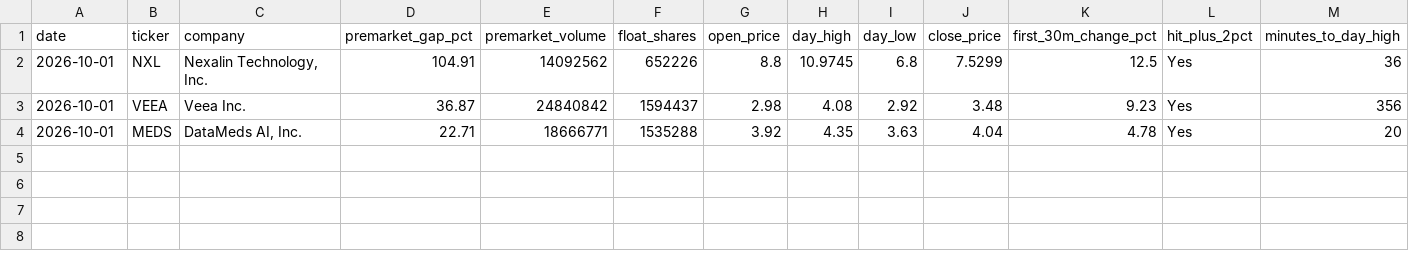
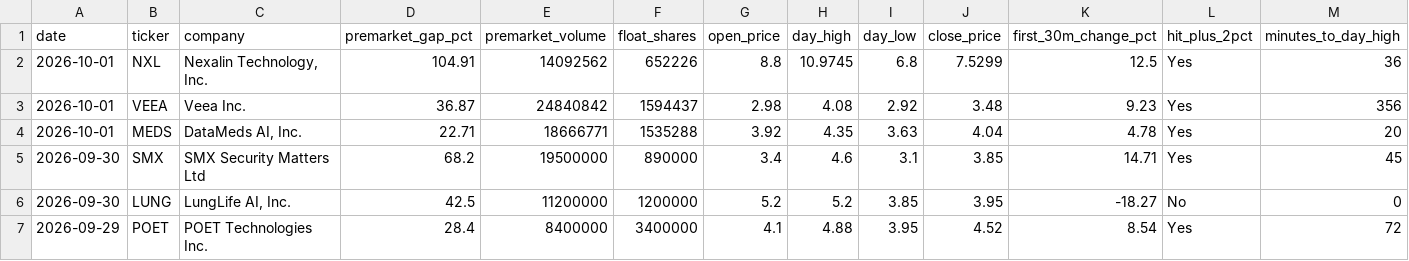
Before and after one commit to crazynutp/Trial1, a CSV file: data/gappers_history.csv, drawn as a sheet; only a part is shown; rows hold the shown columns only; the diff names each change by its address in the sheet, - before the commit and + after, or states it on an @@ line.

Commit message:
Add dual-tab dashboard: Pre-market Radar + Streamlit-like Follow-through History grid

```diff
--- a/data/gappers_history.csv
+++ b/data/gappers_history.csv
+row 5: 2026-09-30 | SMX | SMX Security Matters Ltd | 68.2 | 19500000 | 890000 | 3.4 | 4.6 | 3.1 | 3.85 | 14.71 | Yes | 45
+row 6: 2026-09-30 | LUNG | LungLife AI, Inc. | 42.5 | 11200000 | 1200000 | 5.2 | 5.2 | 3.85 | 3.95 | -18.27 | No | 0
+row 7: 2026-09-29 | POET | POET Technologies Inc. | 28.4 | 8400000 | 3400000 | 4.1 | 4.88 | 3.95 | 4.52 | 8.54 | Yes | 72
```
Also changed, not shown: 2 other files.
